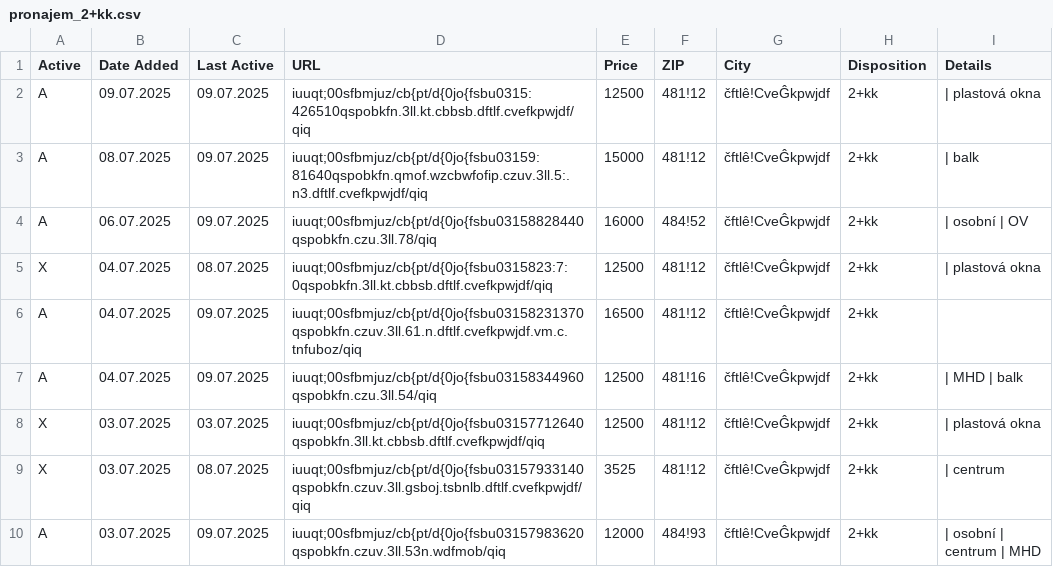
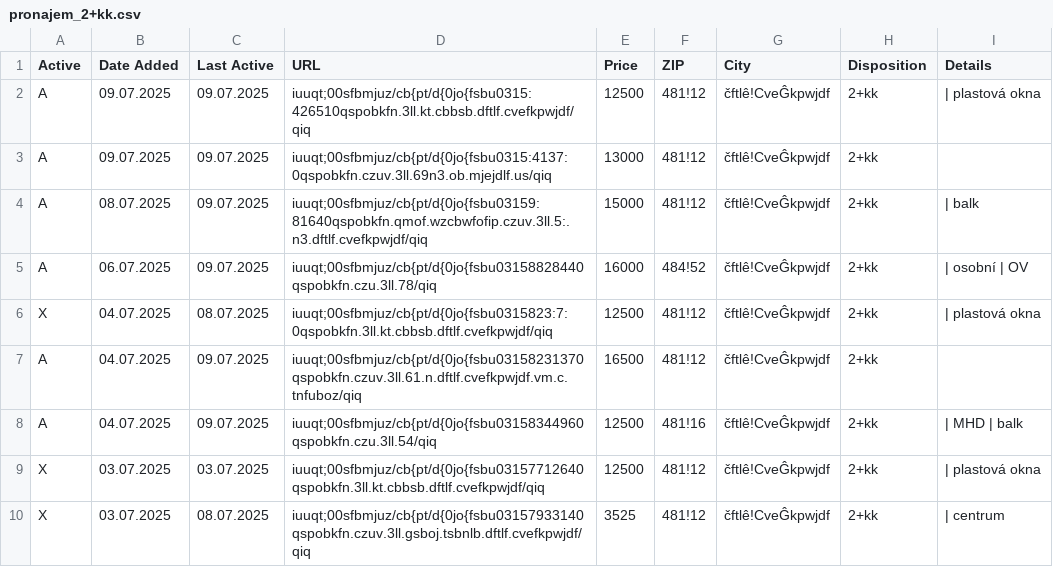
Before and after one commit to zahapat/real-watchdog, a CSV file: database/pronajem_2+kk.csv, drawn as a sheet; only a part is shown; the shorter side is filled out with more unchanged rows; the diff names each change by its address in the sheet, - before the commit and + after, or states it on an @@ line.

```diff
--- a/database/pronajem_2+kk.csv
+++ b/database/pronajem_2+kk.csv
+row 3: A | 09.07.2025 | 09.07.2025 | iuuqt;00sfbmjuz/cb{pt/d{0jo{fsbu0315:4137:0qspobkfn.czuv.3ll.69n3.ob.mjejdlf.us/qiq | 13000 | 481!12 | čftlê!CveĜkpwjdf | 2+kk
```
Also changed, not shown: database/prodej_3+1.csv.
